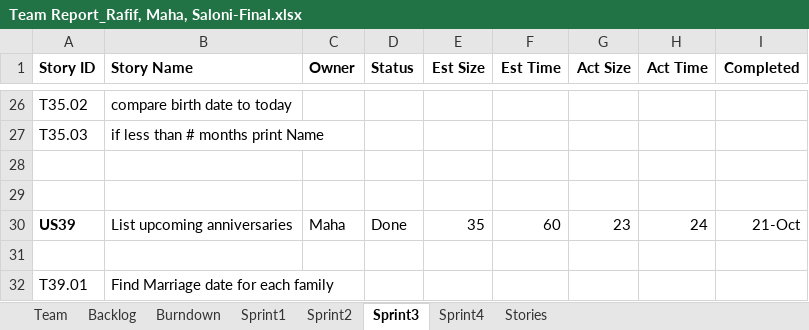
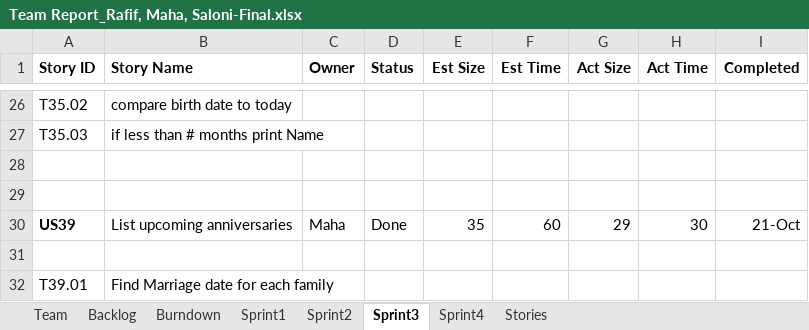
Before and after one commit to Malidrisi/SSW-555-GEDCOM, an Excel workbook: Team Report_Rafif, Maha, Saloni-Final.xlsx, sheet Sprint3, drawn as a sheet; only a part is shown, gaps mark what is left out; values as stored, in another font and other column widths than the file's, no borders; the diff names each change by its address in the sheet, - before the commit and + after, or states it on an @@ line.

```diff
--- a/Team Report_Rafif, Maha, Saloni-Final.xlsx (sheet Sprint3)
+++ b/Team Report_Rafif, Maha, Saloni-Final.xlsx (sheet Sprint3)
-G30 (Act Size): 23
+G30 (Act Size): 29
-H30 (Act Time): 24
+H30 (Act Time): 30
```
Also changed, not shown: charts or pictures, 2 other files.
